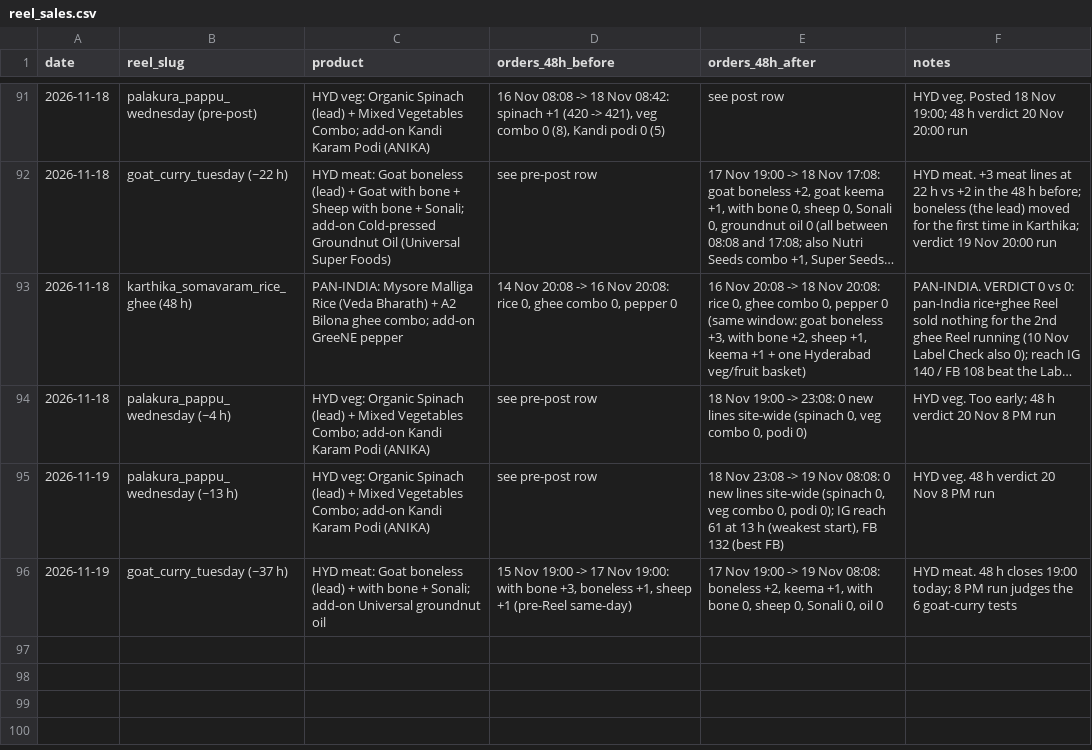
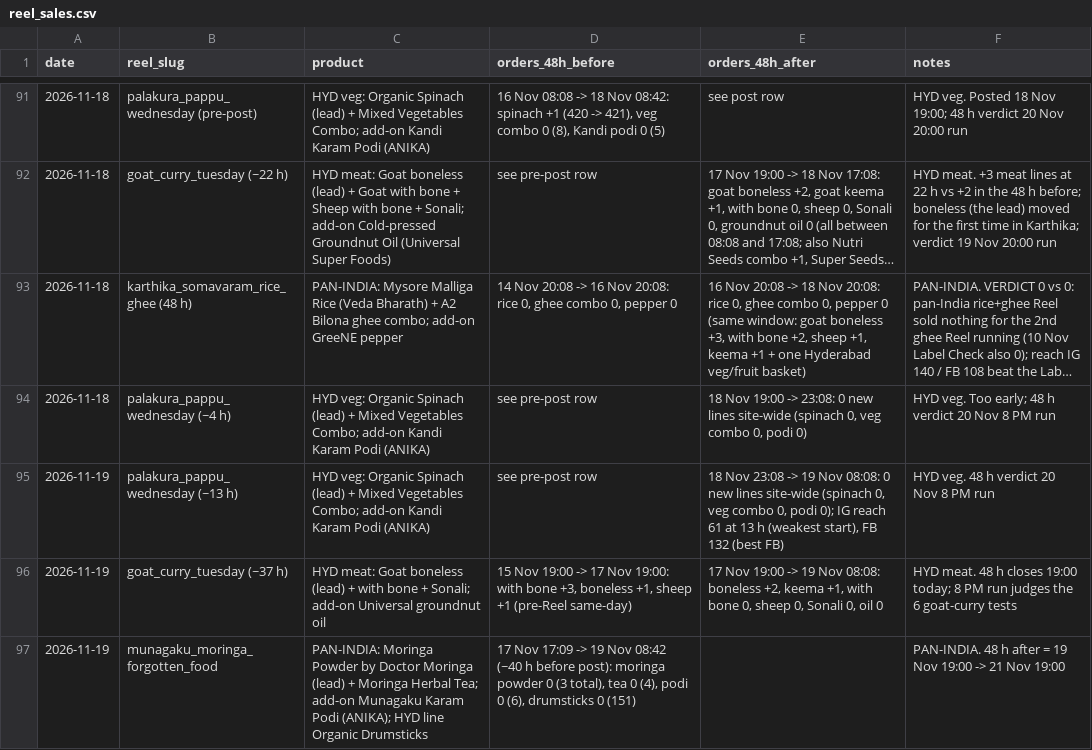
Before and after one commit to gjsgopi-dev/pureorganiczone-reels, a CSV file: insights/reel_sales.csv, drawn as a sheet; only a part is shown, gaps mark what is left out; long unchanged cells end in …; the diff names each change by its address in the sheet, - before the commit and + after, or states it on an @@ line.

```diff
--- a/insights/reel_sales.csv
+++ b/insights/reel_sales.csv
+row 97: 2026-11-19 | munagaku_moringa_forgotten_food | PAN-INDIA: Moringa Powder by Doctor Moringa (lead) + Moringa Herbal Tea; add-on Munagaku Karam Podi (ANIKA); HYD line Organic Drumsticks | 17 Nov 17:09 -> 19 Nov 08:42 (~40 h before post): moringa powder 0 (3 total), tea 0 (4), podi 0 (6), drumsticks 0 (151) |  | PAN-INDIA. 48 h after = 19 Nov 19:00 -> 21 Nov 19:00
```
Also changed, not shown: log.csv, 1 other file.
